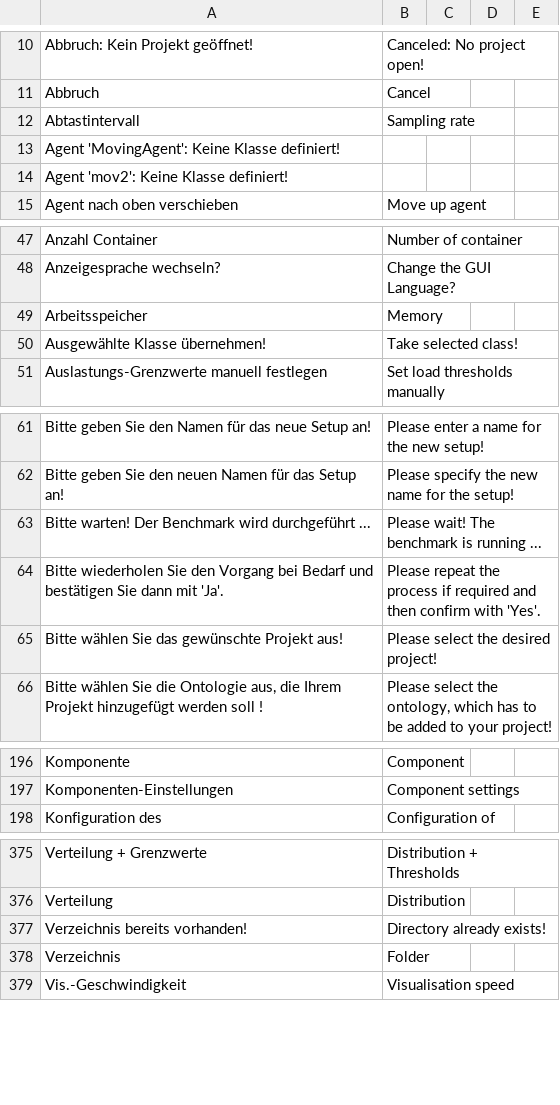
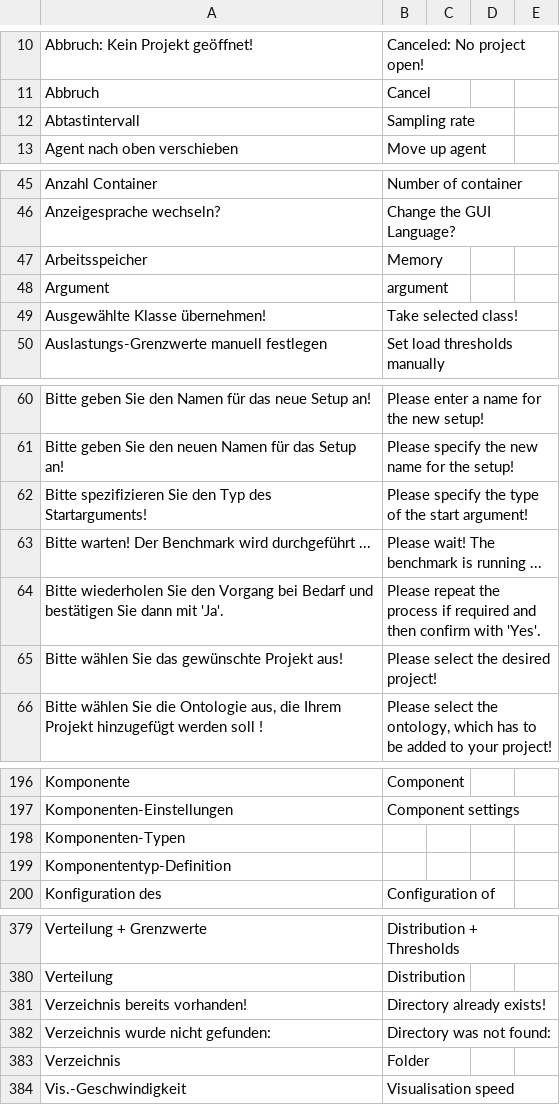
Before and after one commit to EnFlexIT/AgentWorkbench, a CSV file: properties/dictionary.csv, drawn as a sheet; only a part is shown, gaps mark what is left out; the diff covers the shown part only.

Commit message:
REFACTORING und NEUERUNGEN - Startargumente für die Applikation eingebaut - PlugIn-Klasse erweitert, so das Menüs neu erstellt werden können oder Menüs und die Symbolleiste erweitert werden können!
git-svn-id: svn://project.agent-hygrid.net/agentgui/trunk/AgentGUI@743 014e83ad-c670-0410-b1a0-9290c87bb784

```diff
--- a/properties/dictionary.csv
+++ b/properties/dictionary.csv
@@ -12,4 +12,2 @@ Abbruch;Cancel;;;
 Abtastintervall;Sampling rate;;;
-Agent 'MovingAgent': Keine Klasse definiert!;;;;
-Agent 'mov2': Keine Klasse definiert!;;;;
 Agent nach oben verschieben;Move up agent;;;
@@ -49,2 +47,3 @@ Anzeigesprache wechseln?;Change the GUI Language?;;;
 Arbeitsspeicher;Memory;;;
+Argument;argument;;;
 Ausgewählte Klasse übernehmen!;Take selected class!;;;
@@ -62,2 +61,3 @@ Bitte geben Sie den Namen für das neue Setup an!;Please enter a name for the ne
 Bitte geben Sie den neuen Namen für das Setup an!;Please specify the new name for the setup!;;;
+Bitte spezifizieren Sie den Typ des Startarguments!;Please specify the type of the start argument!;;;
 Bitte warten! Der Benchmark wird durchgeführt ...;Please wait! The benchmark is running ...;;;
@@ -197,2 +197,4 @@ Komponente;Component;;;
 Komponenten-Einstellungen;Component settings;;;
+Komponenten-Typen;;;;
+Komponententyp-Definition;;;;
 Konfiguration des;Configuration of;;;
@@ -377,2 +381,3 @@ Verteilung;Distribution;;;
 Verzeichnis bereits vorhanden!;Directory already exists!;;;
+Verzeichnis wurde nicht gefunden:;Directory was not found:;;;
 Verzeichnis;Folder;;;
```
Also changed, not shown: 2 added rows elsewhere in this file, 22 other files.
